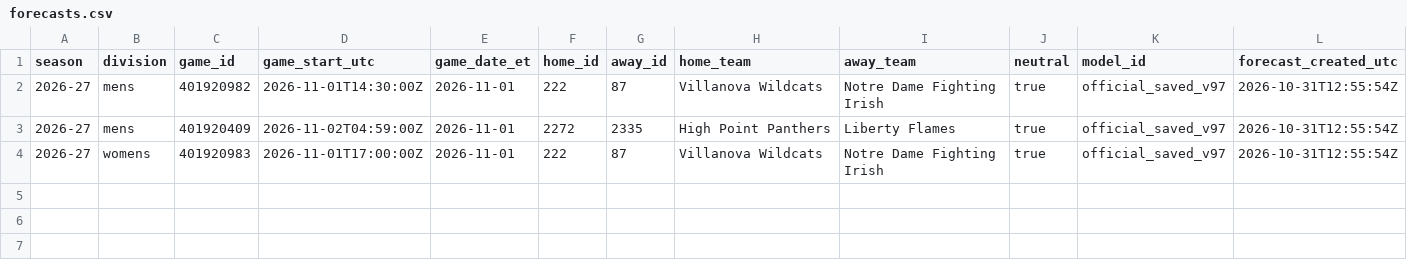
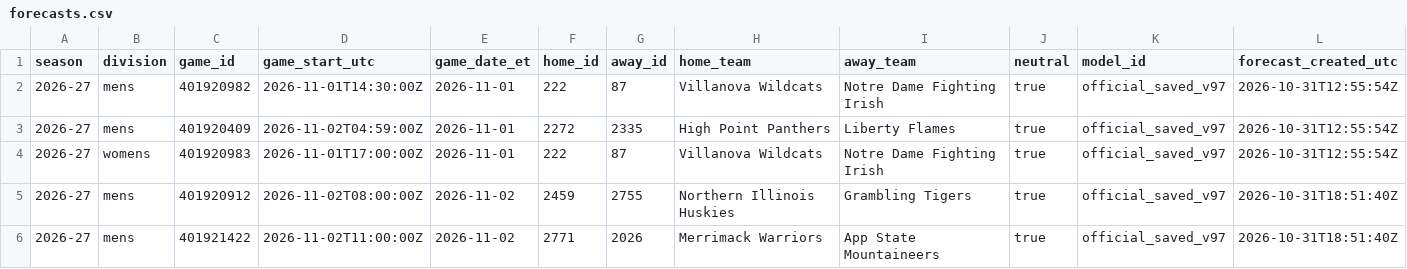
Before and after one commit to hcaver16-arch/college-basketball-ratings, a CSV file: data/prospective/2026-27/forecasts.csv, drawn as a sheet; only a part is shown; rows hold the shown columns only; the diff names each change by its address in the sheet, - before the commit and + after, or states it on an @@ line.

```diff
--- a/data/prospective/2026-27/forecasts.csv
+++ b/data/prospective/2026-27/forecasts.csv
+row 5: 2026-27 | mens | 401920912 | 2026-11-02T08:00:00Z | 2026-11-02 | 2459 | 2755 | Northern Illinois Huskies | Grambling Tigers | true | official_saved_v97 | 2026-10-31T18:51:40Z
+row 6: 2026-27 | mens | 401921422 | 2026-11-02T11:00:00Z | 2026-11-02 | 2771 | 2026 | Merrimack Warriors | App State Mountaineers | true | official_saved_v97 | 2026-10-31T18:51:40Z
```
Also changed, not shown: 1 other file.
